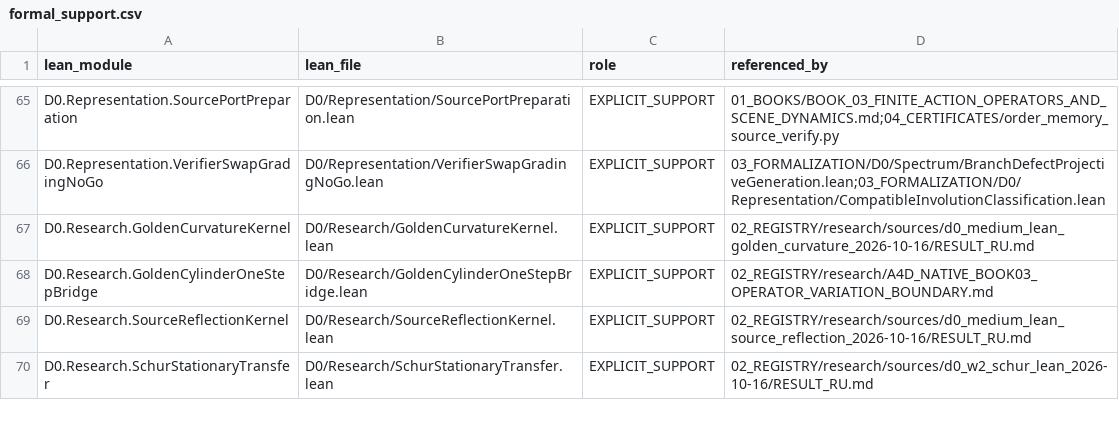
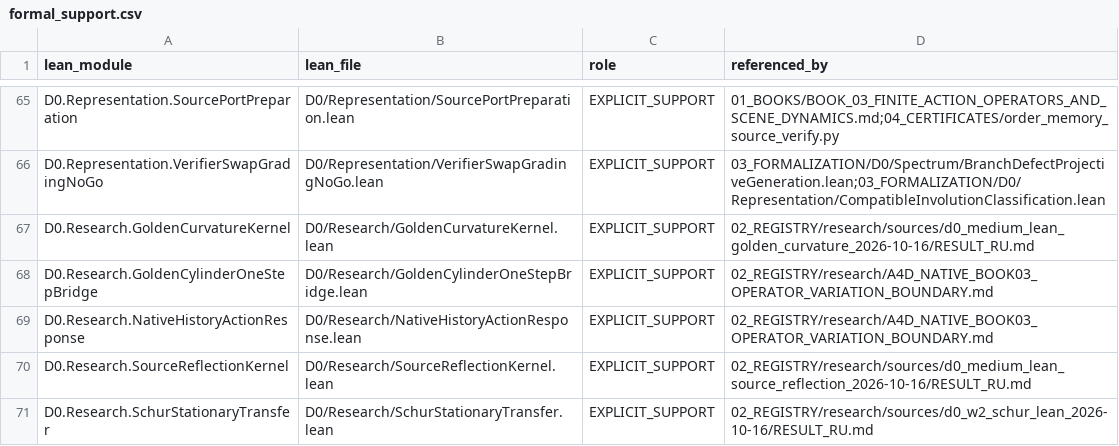
Before and after one commit to gvakhrushev/d0_15, a CSV file: 02_REGISTRY/formal_support.csv, drawn as a sheet; only a part is shown, gaps mark what is left out.

Commit message:
Prove path-resolved response in G0 action fiber

```diff
--- a/02_REGISTRY/formal_support.csv
+++ b/02_REGISTRY/formal_support.csv
@@ -68,2 +68,3 @@ D0.Research.GoldenCurvatureKernel,D0/Research/GoldenCurvatureKernel.lean,EXPLICI
 D0.Research.GoldenCylinderOneStepBridge,D0/Research/GoldenCylinderOneStepBridge.lean,EXPLICIT_SUPPORT,02_REGISTRY/research/A4D_NATIVE_BOOK03_OPERATOR_VARIATION_BOUNDARY.md
+D0.Research.NativeHistoryActionResponse,D0/Research/NativeHistoryActionResponse.lean,EXPLICIT_SUPPORT,02_REGISTRY/research/A4D_NATIVE_BOOK03_OPERATOR_VARIATION_BOUNDARY.md
 D0.Research.SourceReflectionKernel,D0/Research/SourceReflectionKernel.lean,EXPLICIT_SUPPORT,02_REGISTRY/research/sources/d0_medium_lean_source_reflection_2026-10-16/RESULT_RU.md
```
Also changed, not shown: 3 other files.
